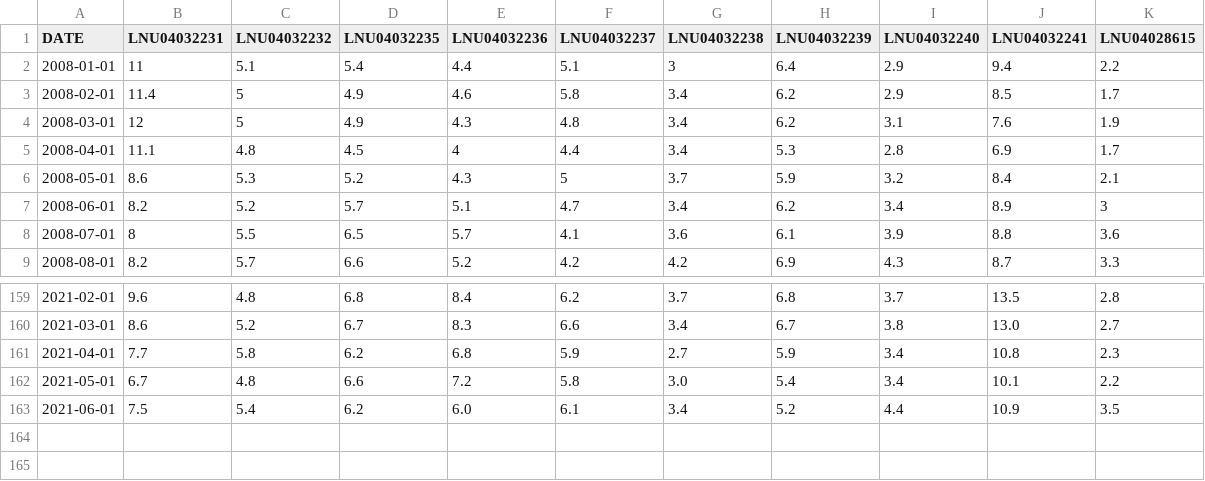
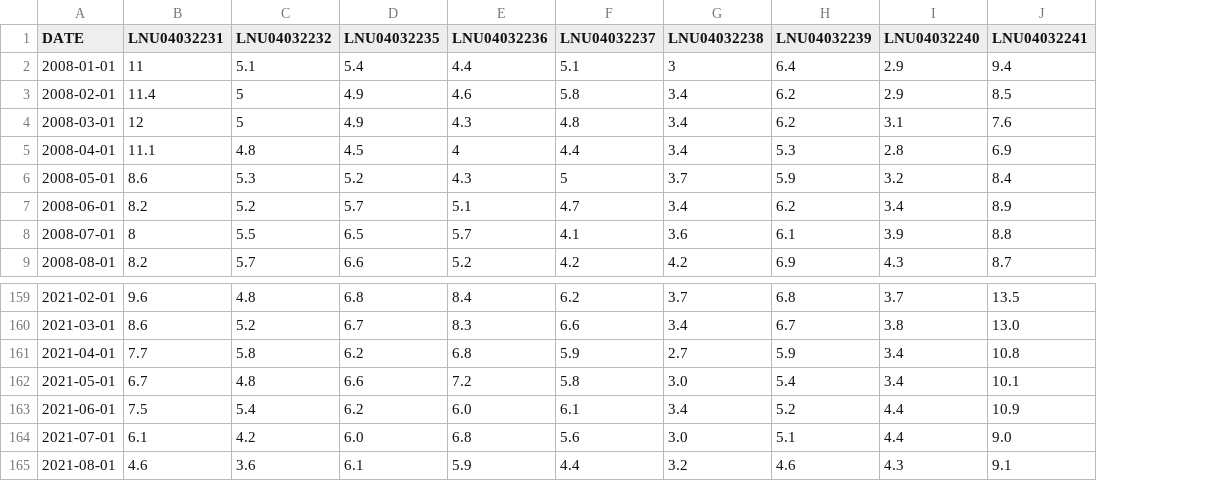
Before and after one commit to VictorChen521/UnemploymentAnalysisDuringTwoRession, a CSV file: IndustryUR.csv, drawn as a sheet; only a part is shown, gaps mark what is left out; removed rows and columns are numbered as before the commit, all else as after; the diff names each change by its address in the sheet, - before the commit and + after, or states it on an @@ line.

Commit message:
Update August data and code

```diff
--- a/IndustryUR.csv
+++ b/IndustryUR.csv
-column K (LNU04028615), rows 2-9: 2.2 | 1.7 | 1.9 | 1.7 | 2.1 | 3 | 3.6 | 3.3; rows 159-163: 2.8 | 2.7 | 2.3 | 2.2 | 3.5
+row 164: 2021-07-01 | 6.1 | 4.2 | 6.0 | 6.8 | 5.6 | 3.0 | 5.1 | 4.4 | 9.0
+row 165: 2021-08-01 | 4.6 | 3.6 | 6.1 | 5.9 | 4.4 | 3.2 | 4.6 | 4.3 | 9.1
```
Also changed, not shown: UnemploymentRace.csv, fredgraph AZFL.csv, 6 other files.
